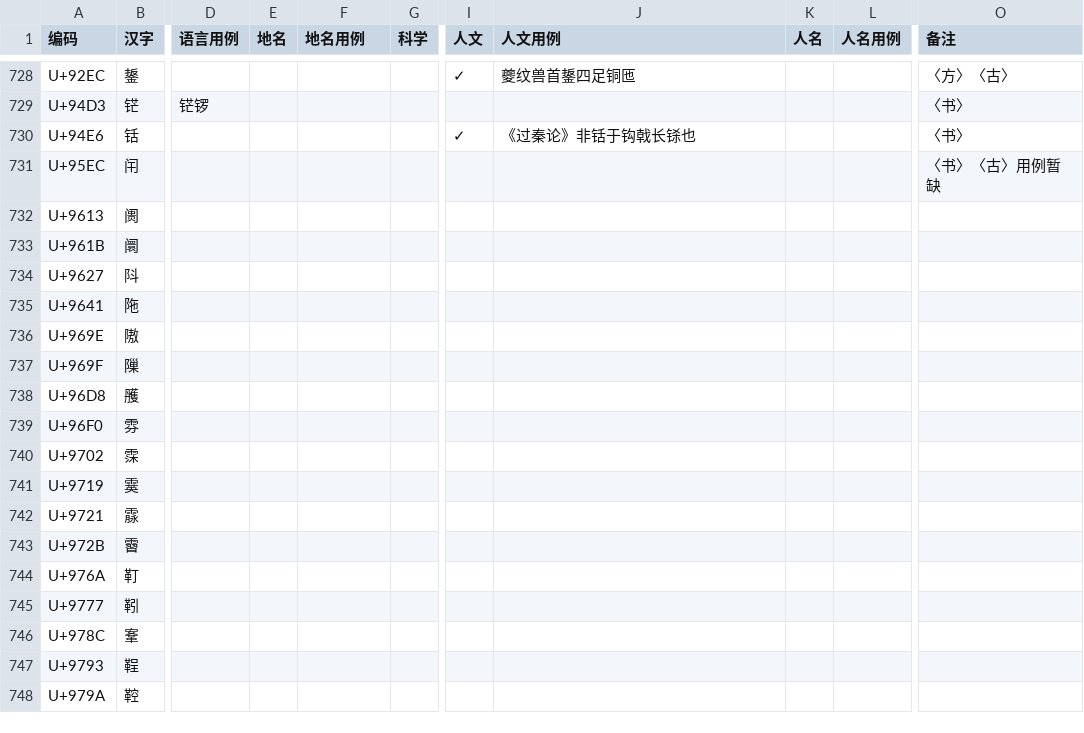
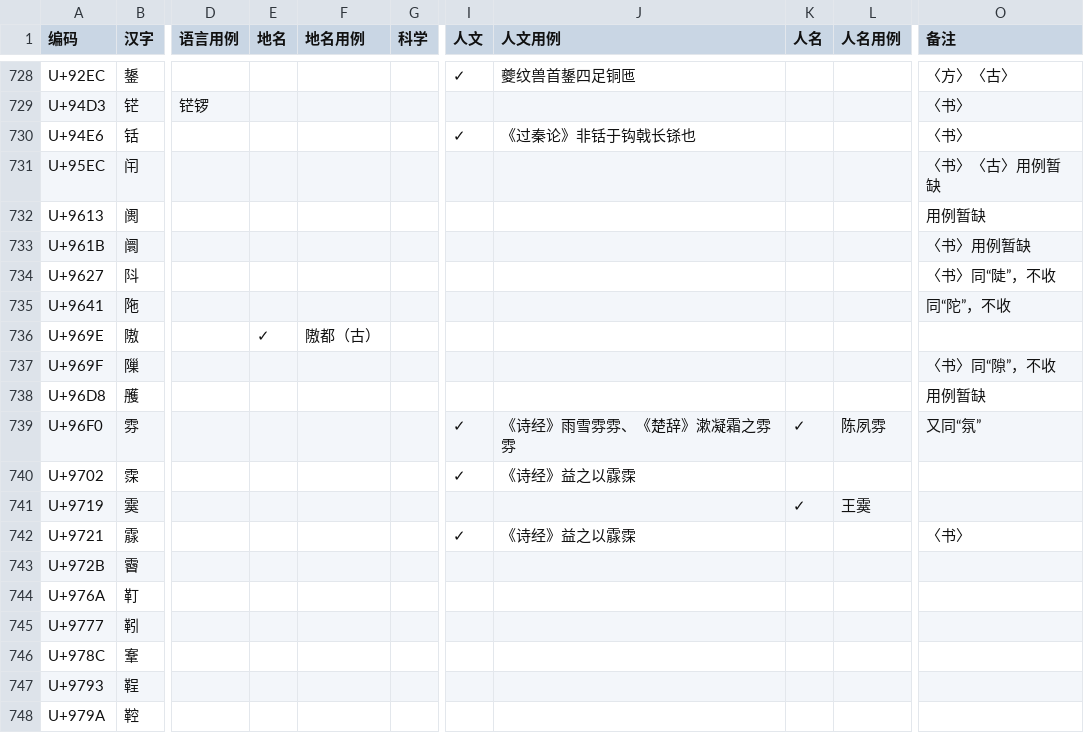
Before and after one commit to Buernia/Waizi, a CSV file: 外字一览表.csv, drawn as a sheet; only a part is shown, gaps mark what is left out; the diff names each change by its address in the sheet, - before the commit and + after, or states it on an @@ line.

Commit message:
Update 外字一览表.csv

```diff
--- a/外字一览表.csv
+++ b/外字一览表.csv
-O732 (备注): (empty)
+O732 (备注): 用例暂缺
-O733 (备注): (empty)
+O733 (备注): 〈书〉用例暂缺
-O734 (备注): (empty)
+O734 (备注): 〈书〉同“陡”，不收
-O735 (备注): (empty)
+O735 (备注): 同“陀”，不收
-E736 (地名): (empty)
+E736 (地名): ✓
-F736 (地名用例): (empty)
+F736 (地名用例): 隞都（古）
-O737 (备注): (empty)
+O737 (备注): 〈书〉同“隙”，不收
-O738 (备注): (empty)
+O738 (备注): 用例暂缺
-I739:I740 (人文): (empty)
+I739:I740 (人文): ✓
-J739 (人文用例): (empty)
+J739 (人文用例): 《诗经》雨雪雰雰、《楚辞》漱凝霜之雰雰
-K739 (人名): (empty)
+K739 (人名): ✓
-L739 (人名用例): (empty)
+L739 (人名用例): 陈夙雰
-O739 (备注): (empty)
+O739 (备注): 又同“氛”
-J740 (人文用例): (empty)
+J740 (人文用例): 《诗经》益之以霡霂
-K741 (人名): (empty)
+K741 (人名): ✓
-L741 (人名用例): (empty)
+L741 (人名用例): 王霙
-I742 (人文): (empty)
+I742 (人文): ✓
-J742 (人文用例): (empty)
+J742 (人文用例): 《诗经》益之以霡霂
-O742 (备注): (empty)
+O742 (备注): 〈书〉
```
